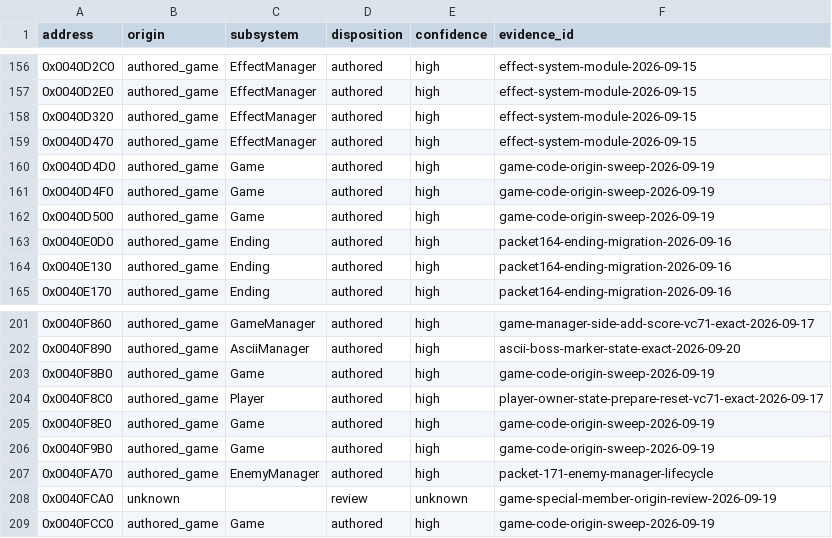
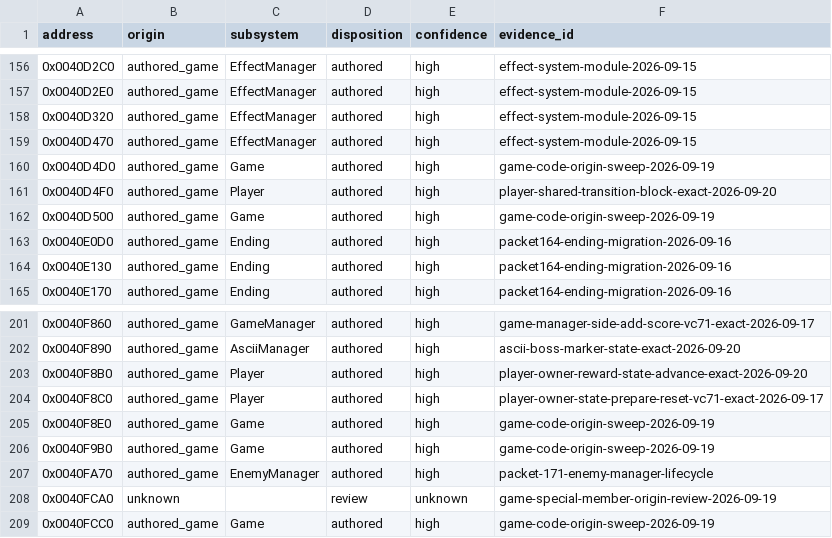
Before and after one commit to N0zoM1z0/th09, a CSV file: config/function-origins.csv, drawn as a sheet; only a part is shown, gaps mark what is left out.

```diff
--- a/config/function-origins.csv
+++ b/config/function-origins.csv
@@ -160,3 +160,3 @@ address,origin,subsystem,disposition,confidence,evidence_id
 0x0040D4D0,authored_game,Game,authored,high,game-code-origin-sweep-2026-09-19
-0x0040D4F0,authored_game,Game,authored,high,game-code-origin-sweep-2026-09-19
+0x0040D4F0,authored_game,Player,authored,high,player-shared-transition-block-exact-2026-09-20
 0x0040D500,authored_game,Game,authored,high,game-code-origin-sweep-2026-09-19
@@ -202,3 +202,3 @@ address,origin,subsystem,disposition,confidence,evidence_id
 0x0040F890,authored_game,AsciiManager,authored,high,ascii-boss-marker-state-exact-2026-09-20
-0x0040F8B0,authored_game,Game,authored,high,game-code-origin-sweep-2026-09-19
+0x0040F8B0,authored_game,Player,authored,high,player-owner-reward-state-advance-exact-2026-09-20
 0x0040F8C0,authored_game,Player,authored,high,player-owner-state-prepare-reset-vc71-exact-2026-09-17
```
Also changed, not shown: config/functions.csv, config/matches.csv, 9 other files.
